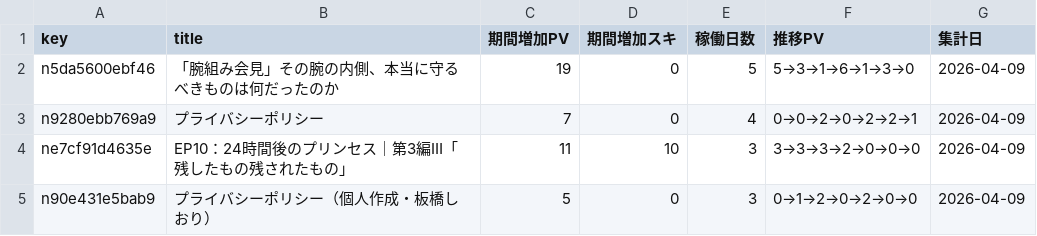
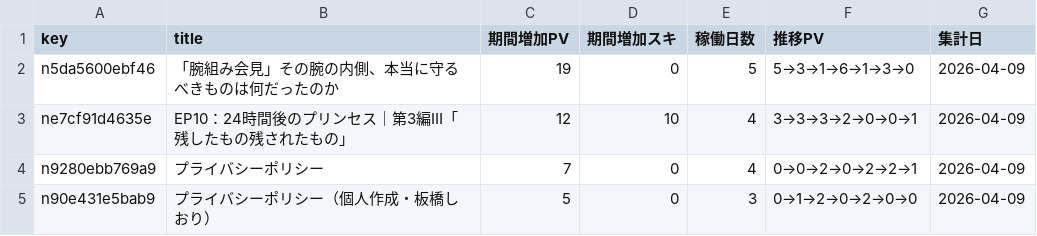
Before and after one commit to ganden0807-collab/note-stats-tracker, a CSV file: data/asset_articles.csv, drawn as a sheet.

```diff
--- a/data/asset_articles.csv
+++ b/data/asset_articles.csv
@@ -2,4 +2,4 @@ key,title,期間増加PV,期間増加スキ,稼働日数,推移PV,集計日
 n5da5600ebf46,「腕組み会見」その腕の内側、本当に守るべきものは何だったのか,19,0,5,5→3→1→6→1→3→0,2026-04-09
+ne7cf91d4635e,EP10：24時間後のプリンセス｜第3編Ⅲ「残したもの残されたもの」,12,10,4,3→3→3→2→0→0→1,2026-04-09
 n9280ebb769a9,プライバシーポリシー,7,0,4,0→0→2→0→2→2→1,2026-04-09
-ne7cf91d4635e,EP10：24時間後のプリンセス｜第3編Ⅲ「残したもの残されたもの」,11,10,3,3→3→3→2→0→0→0,2026-04-09
 n90e431e5bab9,プライバシーポリシー（個人作成・板橋しおり）,5,0,3,0→1→2→0→2→0→0,2026-04-09
```
Also changed, not shown: data/articles.csv, data/daily_summary.csv, 3 other files.
